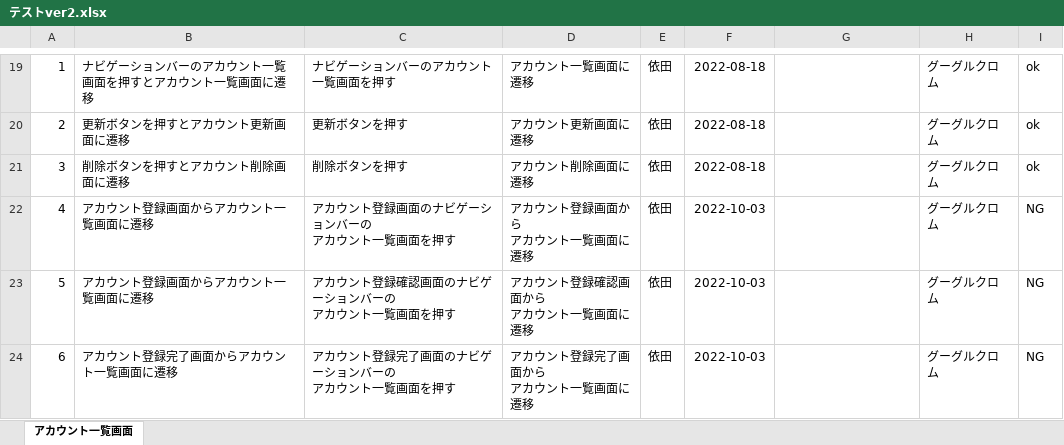
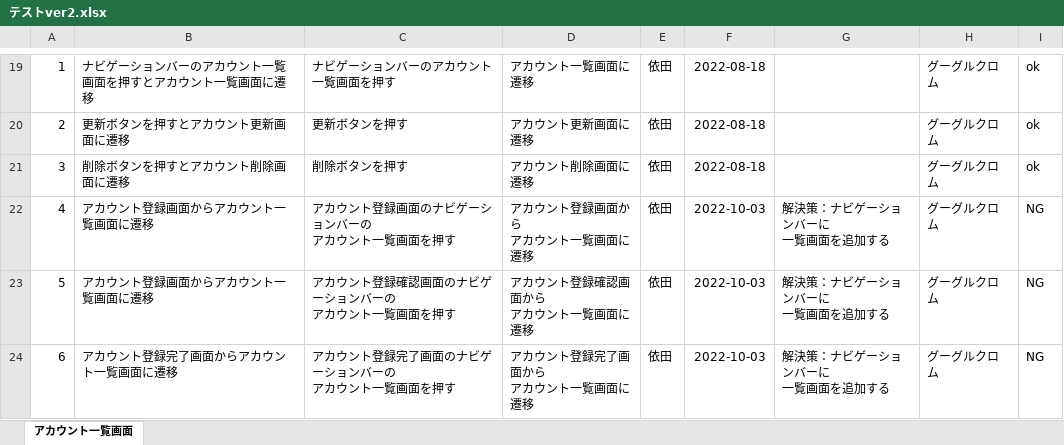
Before and after one commit to hiroa02/7_programming-practice, an Excel workbook: テストver2.xlsx, sheet アカウント一覧画面, drawn as a sheet; only a part is shown, gaps mark what is left out; values as stored, in another font and other column widths than the file's, no borders; ↵ is a line break in a cell; the diff names each change by its address in the sheet, - before the commit and + after, or states it on an @@ line.

```diff
--- a/テストver2.xlsx (sheet アカウント一覧画面)
+++ b/テストver2.xlsx (sheet アカウント一覧画面)
-G22:G24: (empty)
+G22:G24: 解決策：ナビゲーションバーに ↵ 一覧画面を追加する
```
Also changed, not shown: テストver3.xlsx, 3 other files.
